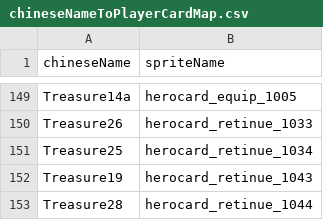
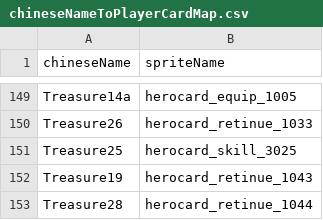
Before and after one commit to geyou233/LandOfExile2, a CSV file: Assets/Resources/csv/chineseNameToPlayerCardMap.csv, drawn as a sheet; only a part is shown, gaps mark what is left out.

```diff
--- a/Assets/Resources/csv/chineseNameToPlayerCardMap.csv
+++ b/Assets/Resources/csv/chineseNameToPlayerCardMap.csv
@@ -150,3 +150,3 @@ Treasure14a,herocard_equip_1005
 Treasure26,herocard_retinue_1033
-Treasure25,herocard_retinue_1034
+Treasure25,herocard_skill_3025
 Treasure19,herocard_retinue_1043
```
Also changed, not shown: Assets/Resources/csv/chineseNameToBuffMap.csv, Assets/Resources/csv/chineseNameToEventMap.csv, 2 other files.
